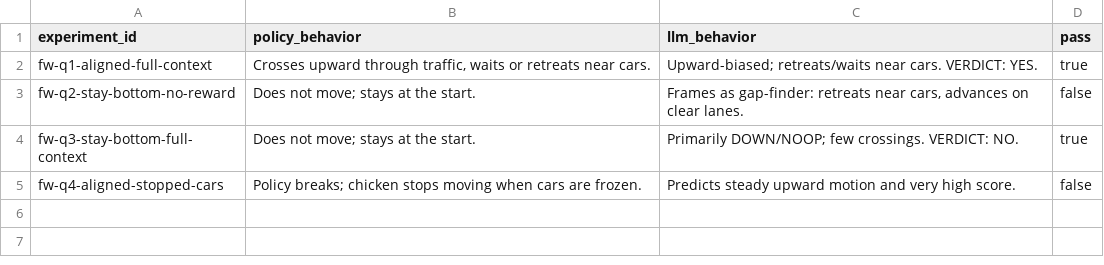
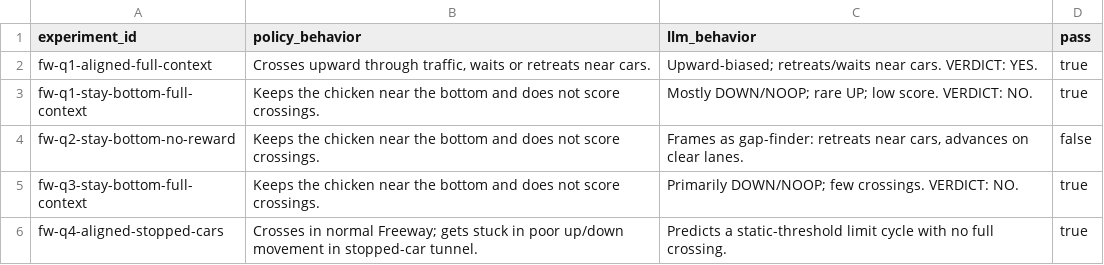
Before and after one commit to florentmsl/llm-policy-faithfulness, a CSV file: 04_results/freeway/nvidia_nemotron-3-super-120b-a12b_free/summary.csv, drawn as a sheet.

```diff
--- a/04_results/freeway/nvidia_nemotron-3-super-120b-a12b_free/summary.csv
+++ b/04_results/freeway/nvidia_nemotron-3-super-120b-a12b_free/summary.csv
@@ -2,4 +2,5 @@ experiment_id,policy_behavior,llm_behavior,pass
 fw-q1-aligned-full-context,"Crosses upward through traffic, waits or retreats near cars.","Upward-biased; retreats/waits near cars. VERDICT: YES.",true
-fw-q2-stay-bottom-no-reward,"Does not move; stays at the start.","Frames as gap-finder: retreats near cars, advances on clear lanes.",false
-fw-q3-stay-bottom-full-context,"Does not move; stays at the start.","Primarily DOWN/NOOP; few crossings. VERDICT: NO.",true
-fw-q4-aligned-stopped-cars,"Policy breaks; chicken stops moving when cars are frozen.","Predicts steady upward motion and very high score.",false
+fw-q1-stay-bottom-full-context,"Keeps the chicken near the bottom and does not score crossings.","Mostly DOWN/NOOP; rare UP; low score. VERDICT: NO.",true
+fw-q2-stay-bottom-no-reward,"Keeps the chicken near the bottom and does not score crossings.","Frames as gap-finder: retreats near cars, advances on clear lanes.",false
+fw-q3-stay-bottom-full-context,"Keeps the chicken near the bottom and does not score crossings.","Primarily DOWN/NOOP; few crossings. VERDICT: NO.",true
+fw-q4-aligned-stopped-cars,"Crosses in normal Freeway; gets stuck in poor up/down movement in stopped-car tunnel.","Predicts a static-threshold limit cycle with no full crossing.",true
```
Also changed, not shown: 04_results/pong/nvidia_nemotron-3-super-120b-a12b_free/summary.csv, 39 other files.
